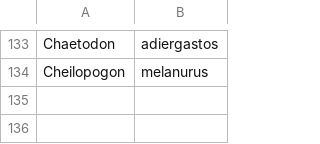
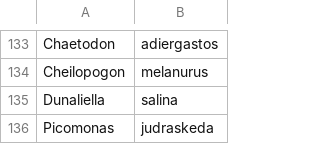
Before and after one commit to victoria-tiki/pelagica, a CSV file: data/processed/transparency_blacklist.csv, drawn as a sheet; only a part is shown, gaps mark what is left out.

```diff
--- a/data/processed/transparency_blacklist.csv
+++ b/data/processed/transparency_blacklist.csv
@@ -134 +134,3 @@ Chaetodon,adiergastos
 Cheilopogon,melanurus
+Dunaliella,salina
+Picomonas,judraskeda
```
Also changed, not shown: data/processed/common_names_taxa.csv, data/processed/popular_species.csv, 33 other files.
